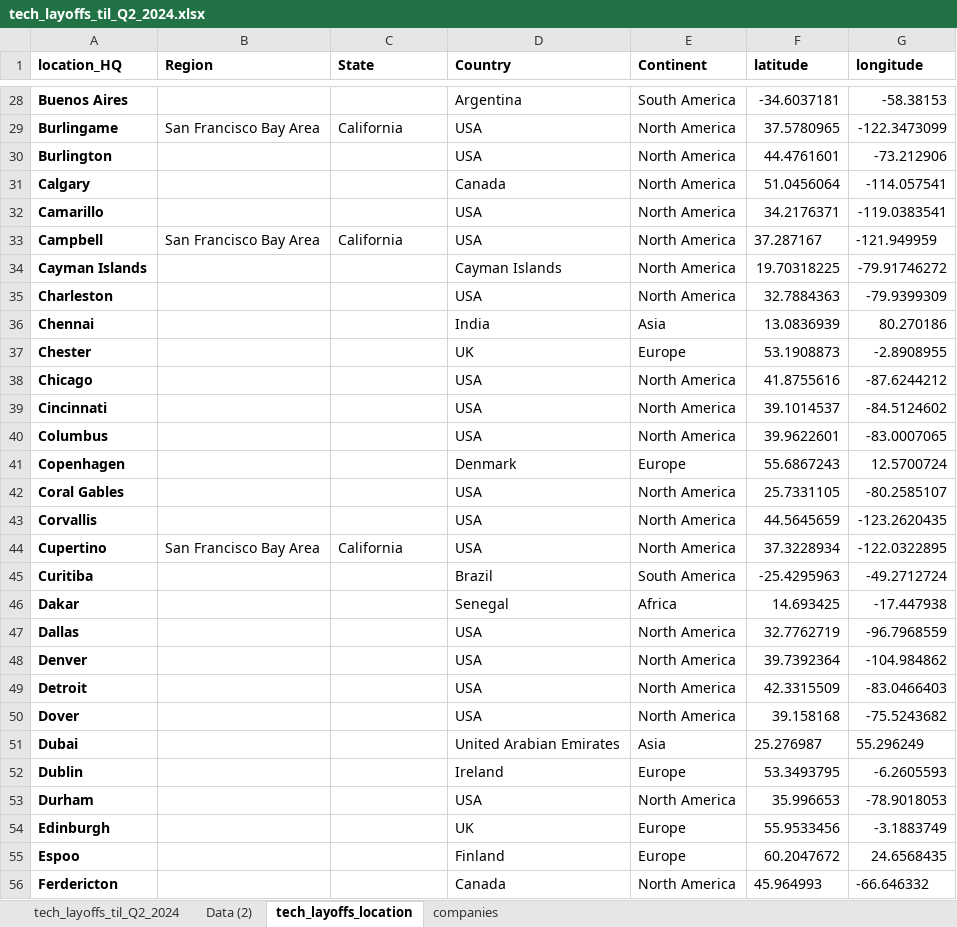
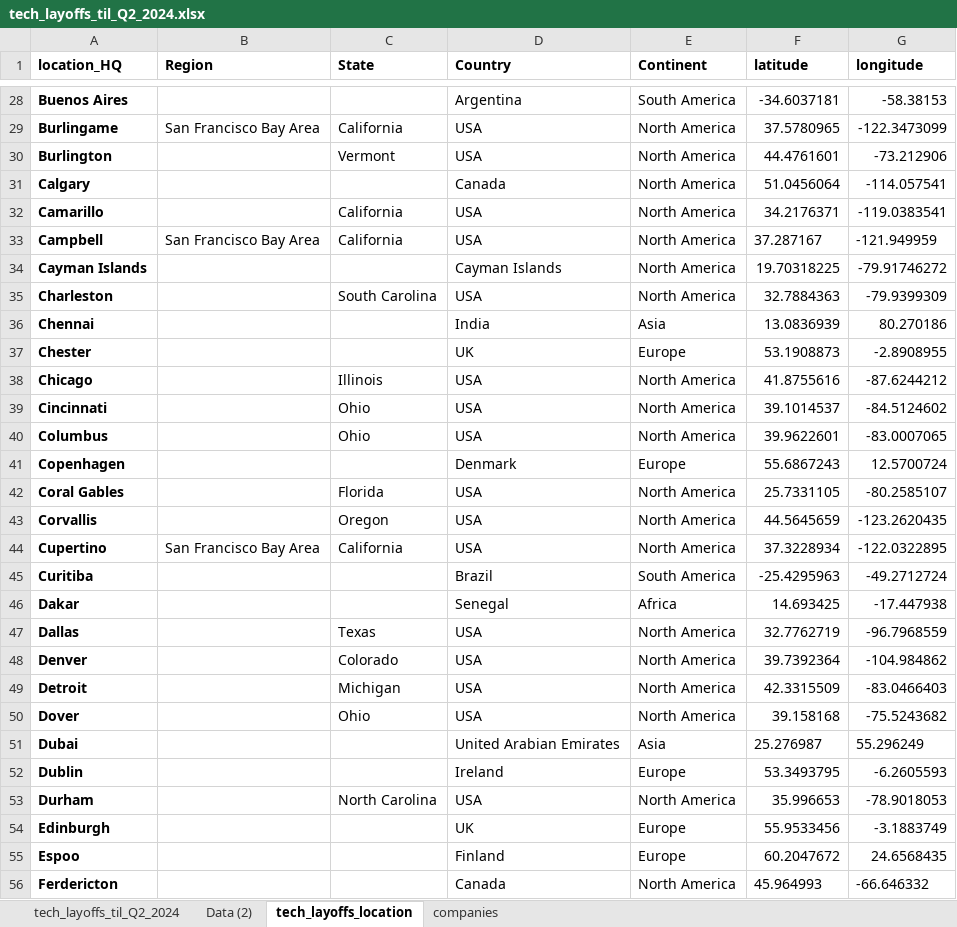
Before and after one commit to UlrikeDetective/tech_layoffs, an Excel workbook: tech_layoffs_csv/tech_layoffs_til_Q2_2024.xlsx, sheet tech_layoffs_location, drawn as a sheet; only a part is shown, gaps mark what is left out; values as stored, in another font and other column widths than the file's, no borders; the diff covers the shown part only; the diff names each change by its address in the sheet, - before the commit and + after, or states it on an @@ line.

Commit message:
data cleaning Q3 - V06

```diff
--- a/tech_layoffs_csv/tech_layoffs_til_Q2_2024.xlsx (sheet tech_layoffs_location)
+++ b/tech_layoffs_csv/tech_layoffs_til_Q2_2024.xlsx (sheet tech_layoffs_location)
-C30 (State): (empty)
+C30 (State): Vermont
-C32 (State): (empty)
+C32 (State): California
-C35 (State): (empty)
+C35 (State): South Carolina
-C38 (State): (empty)
+C38 (State): Illinois
-C39:C40 (State): (empty)
+C39:C40 (State): Ohio
-C42 (State): (empty)
+C42 (State): Florida
-C43 (State): (empty)
+C43 (State): Oregon
-C47 (State): (empty)
+C47 (State): Texas
-C48 (State): (empty)
+C48 (State): Colorado
-C49 (State): (empty)
+C49 (State): Michigan
-C50 (State): (empty)
+C50 (State): Ohio
-C53 (State): (empty)
+C53 (State): North Carolina
```
Also changed, not shown: 55 edited cells elsewhere in this sheet.
